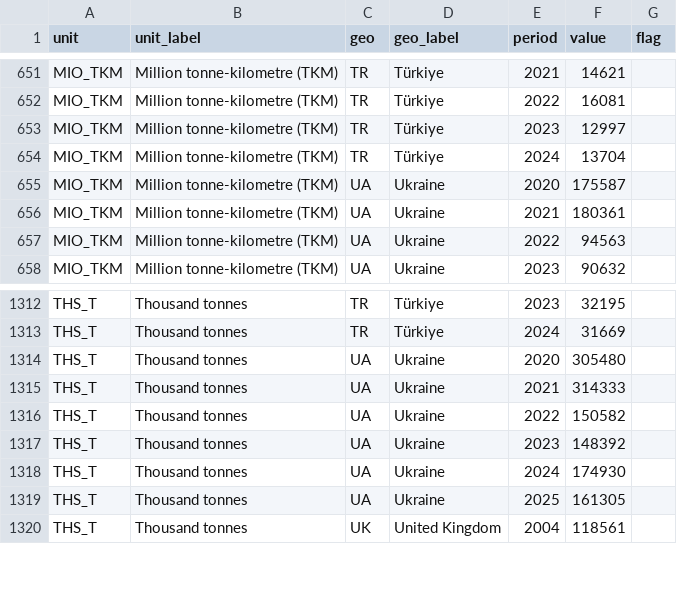
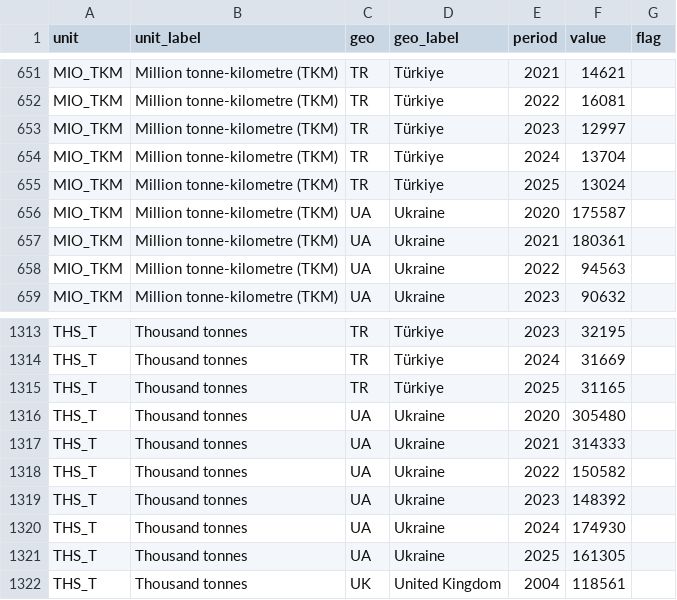
Before and after one commit to kidzbond-ai/bahnpuls, a CSV file: data/eurostat/rail_go_total.csv, drawn as a sheet; only a part is shown, gaps mark what is left out.

```diff
--- a/data/eurostat/rail_go_total.csv
+++ b/data/eurostat/rail_go_total.csv
@@ -654,2 +654,3 @@ MIO_TKM,Million tonne-kilometre (TKM),TR,Türkiye,2023,12997,
 MIO_TKM,Million tonne-kilometre (TKM),TR,Türkiye,2024,13704,
+MIO_TKM,Million tonne-kilometre (TKM),TR,Türkiye,2025,13024,
 MIO_TKM,Million tonne-kilometre (TKM),UA,Ukraine,2020,175587,
@@ -1313,2 +1314,3 @@ THS_T,Thousand tonnes,TR,Türkiye,2023,32195,
 THS_T,Thousand tonnes,TR,Türkiye,2024,31669,
+THS_T,Thousand tonnes,TR,Türkiye,2025,31165,
 THS_T,Thousand tonnes,UA,Ukraine,2020,305480,
```
Also changed, not shown: data/db_punctuality.csv, data/eurostat/rail_pa_intcmng.csv, 8 other files.
